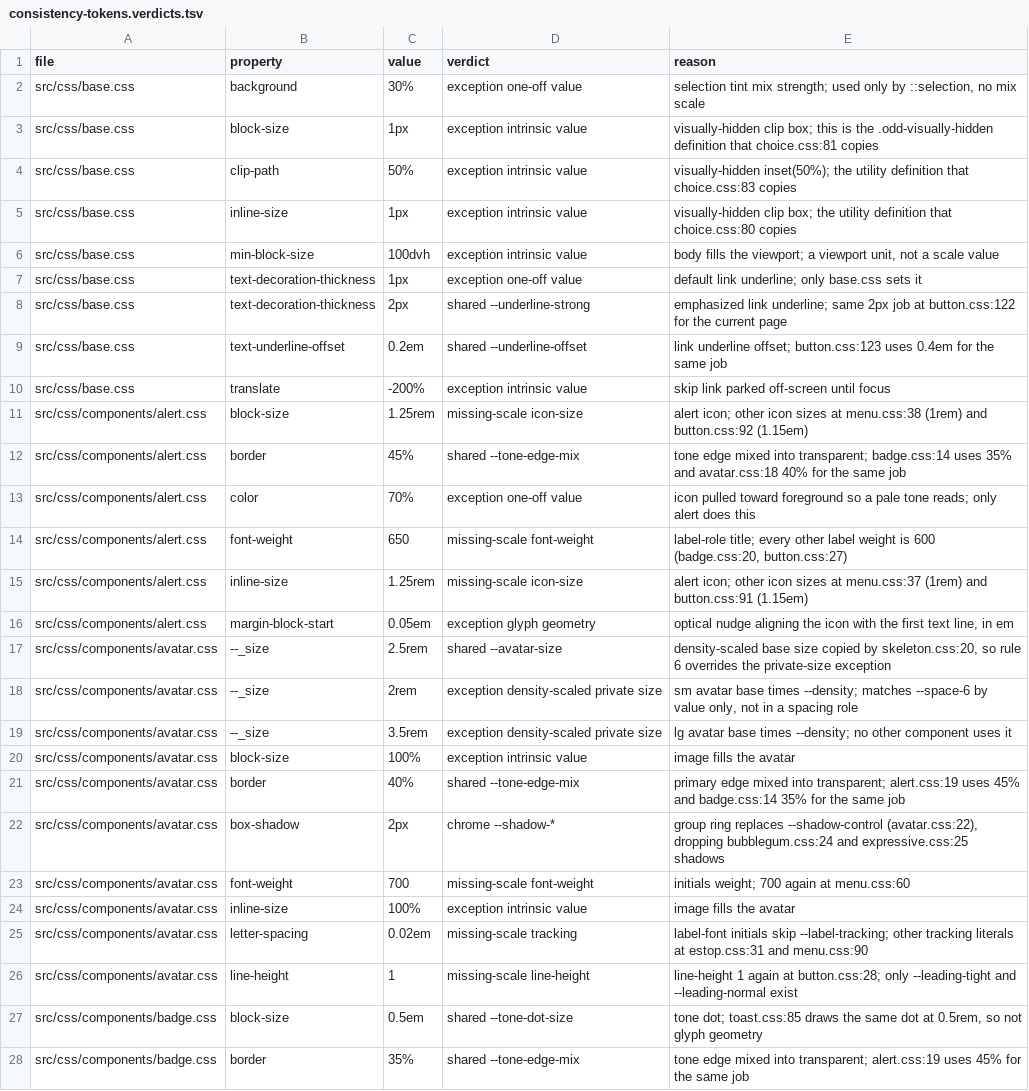
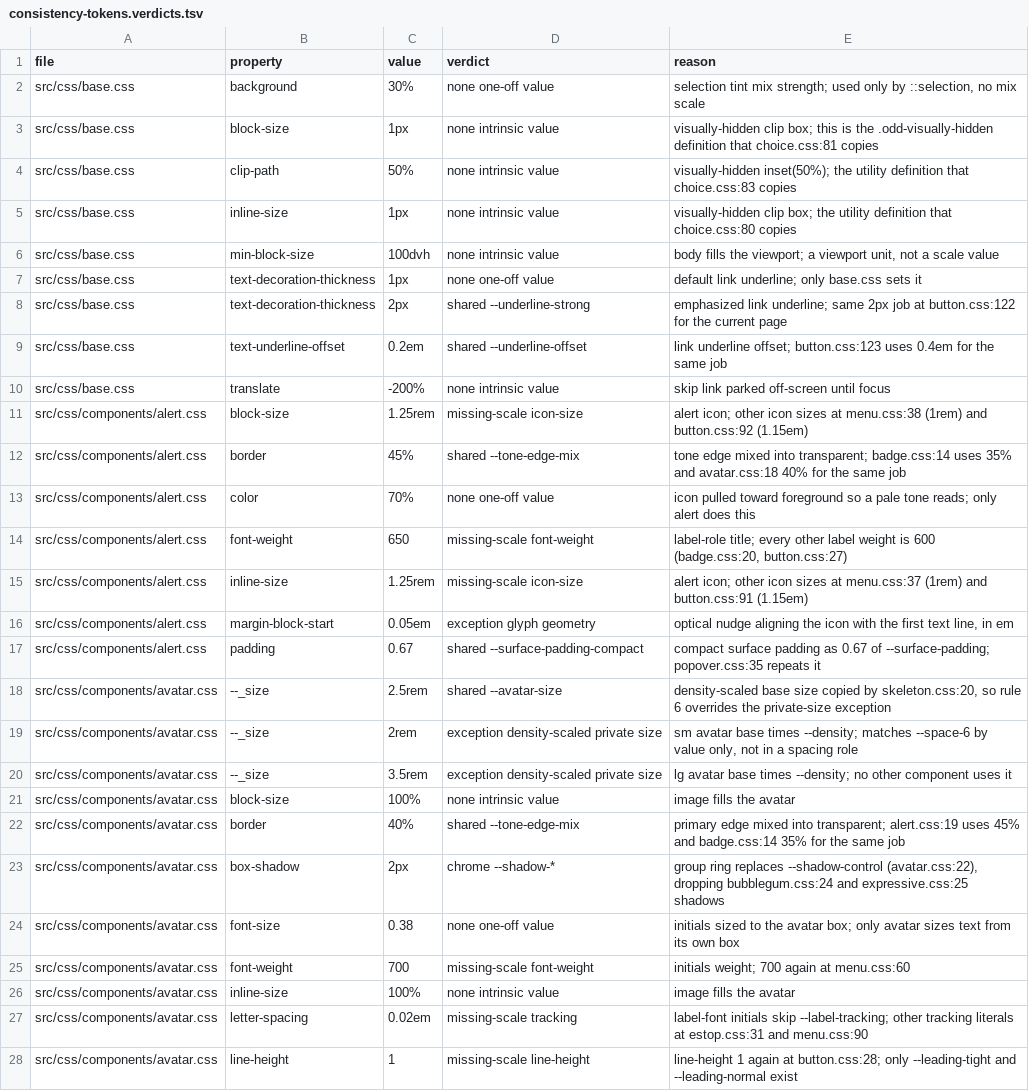
Before and after one commit to Rakvadium/odd-design, a TSV file: docs/audits/consistency-tokens.verdicts.tsv, drawn as a sheet; only a part is shown; the shorter side is filled out with more unchanged rows; the diff covers the shown part only.

Commit message:
chore(audit): scan easing keywords and function numbers, separate no-rule values

```diff
--- a/docs/audits/consistency-tokens.verdicts.tsv
+++ b/docs/audits/consistency-tokens.verdicts.tsv
@@ -1,14 +1,14 @@
 file	property	value	verdict	reason
-src/css/base.css	background	30%	exception one-off value	selection tint mix strength; used only by ::selection, no mix scale
-src/css/base.css	block-size	1px	exception intrinsic value	visually-hidden clip box; this is the .odd-visually-hidden definition that choice.css:81 copies
-src/css/base.css	clip-path	50%	exception intrinsic value	visually-hidden inset(50%); the utility definition that choice.css:83 copies
-src/css/base.css	inline-size	1px	exception intrinsic value	visually-hidden clip box; the utility definition that choice.css:80 copies
-src/css/base.css	min-block-size	100dvh	exception intrinsic value	body fills the viewport; a viewport unit, not a scale value
-src/css/base.css	text-decoration-thickness	1px	exception one-off value	default link underline; only base.css sets it
+src/css/base.css	background	30%	none one-off value	selection tint mix strength; used only by ::selection, no mix scale
+src/css/base.css	block-size	1px	none intrinsic value	visually-hidden clip box; this is the .odd-visually-hidden definition that choice.css:81 copies
+src/css/base.css	clip-path	50%	none intrinsic value	visually-hidden inset(50%); the utility definition that choice.css:83 copies
+src/css/base.css	inline-size	1px	none intrinsic value	visually-hidden clip box; the utility definition that choice.css:80 copies
+src/css/base.css	min-block-size	100dvh	none intrinsic value	body fills the viewport; a viewport unit, not a scale value
+src/css/base.css	text-decoration-thickness	1px	none one-off value	default link underline; only base.css sets it
 src/css/base.css	text-decoration-thickness	2px	shared --underline-strong	emphasized link underline; same 2px job at button.css:122 for the current page
 src/css/base.css	text-underline-offset	0.2em	shared --underline-offset	link underline offset; button.css:123 uses 0.4em for the same job
-src/css/base.css	translate	-200%	exception intrinsic value	skip link parked off-screen until focus
+src/css/base.css	translate	-200%	none intrinsic value	skip link parked off-screen until focus
 src/css/components/alert.css	block-size	1.25rem	missing-scale icon-size	alert icon; other icon sizes at menu.css:38 (1rem) and button.css:92 (1.15em)
 src/css/components/alert.css	border	45%	shared --tone-edge-mix	tone edge mixed into transparent; badge.css:14 uses 35% and avatar.css:18 40% for the same job
-src/css/components/alert.css	color	70%	exception one-off value	icon pulled toward foreground so a pale tone reads; only alert does this
+src/css/components/alert.css	color	70%	none one-off value	icon pulled toward foreground so a pale tone reads; only alert does this
 src/css/components/alert.css	font-weight	650	missing-scale font-weight	label-role title; every other label weight is 600 (badge.css:20, button.css:27)
@@ -16,2 +16,3 @@ src/css/components/alert.css	inline-size	1.25rem	missing-scale icon-size	alert i
 src/css/components/alert.css	margin-block-start	0.05em	exception glyph geometry	optical nudge aligning the icon with the first text line, in em
+src/css/components/alert.css	padding	0.67	shared --surface-padding-compact	compact surface padding as 0.67 of --surface-padding; popover.css:35 repeats it
 src/css/components/avatar.css	--_size	2.5rem	shared --avatar-size	density-scaled base size copied by skeleton.css:20, so rule 6 overrides the private-size exception
@@ -19,7 +20,8 @@ src/css/components/avatar.css	--_size	2rem	exception density-scaled private size
 src/css/components/avatar.css	--_size	3.5rem	exception density-scaled private size	lg avatar base times --density; no other component uses it
-src/css/components/avatar.css	block-size	100%	exception intrinsic value	image fills the avatar
+src/css/components/avatar.css	block-size	100%	none intrinsic value	image fills the avatar
 src/css/components/avatar.css	border	40%	shared --tone-edge-mix	primary edge mixed into transparent; alert.css:19 uses 45% and badge.css:14 35% for the same job
 src/css/components/avatar.css	box-shadow	2px	chrome --shadow-*	group ring replaces --shadow-control (avatar.css:22), dropping bubblegum.css:24 and expressive.css:25 shadows
+src/css/components/avatar.css	font-size	0.38	none one-off value	initials sized to the avatar box; only avatar sizes text from its own box
 src/css/components/avatar.css	font-weight	700	missing-scale font-weight	initials weight; 700 again at menu.css:60
-src/css/components/avatar.css	inline-size	100%	exception intrinsic value	image fills the avatar
+src/css/components/avatar.css	inline-size	100%	none intrinsic value	image fills the avatar
 src/css/components/avatar.css	letter-spacing	0.02em	missing-scale tracking	label-font initials skip --label-tracking; other tracking literals at estop.css:31 and menu.css:90
```
Also changed, not shown: 17 added rows and 85 edited cells elsewhere in this file, 3 other files.
